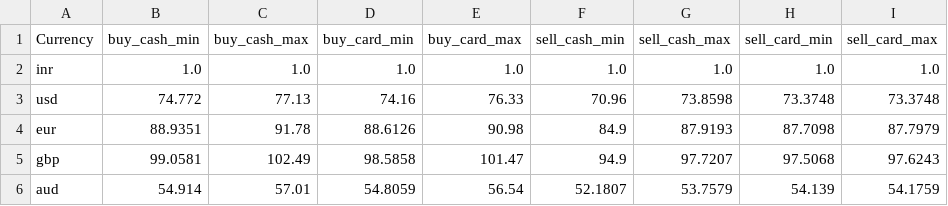
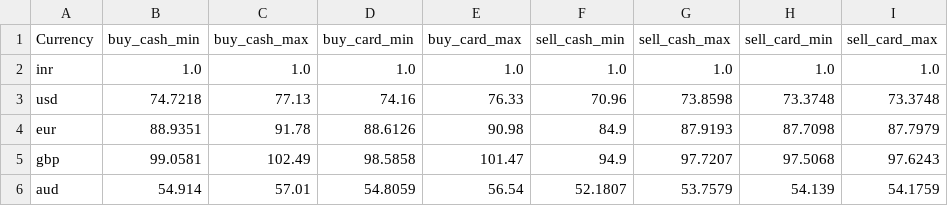
Before and after one commit to WUTechathon2020-Team-Anonymous/AFForex, a CSV file: Django/AFForex/Resources/day_2020-11-28.csv, drawn as a sheet.

```diff
--- a/Django/AFForex/Resources/day_2020-11-28.csv
+++ b/Django/AFForex/Resources/day_2020-11-28.csv
@@ -2,3 +2,3 @@ Currency,buy_cash_min,buy_cash_max,buy_card_min,buy_card_max,sell_cash_min,sell_
 inr,1.0,1.0,1.0,1.0,1.0,1.0,1.0,1.0,
-usd,74.772,77.13,74.16,76.33,70.96,73.8598,73.3748,73.3748,
+usd,74.7218,77.13,74.16,76.33,70.96,73.8598,73.3748,73.3748,
 eur,88.9351,91.78,88.6126,90.98,84.9,87.9193,87.7098,87.7979,
```
Also changed, not shown: 4 other files.
